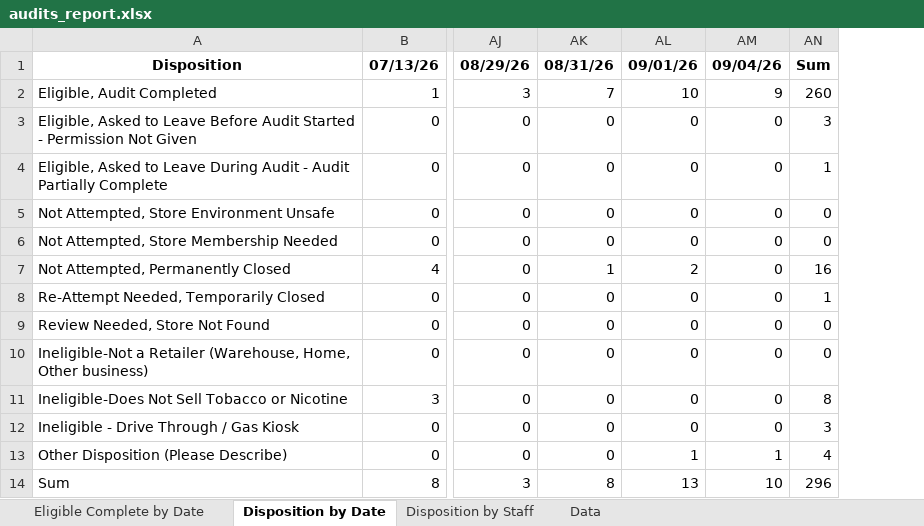
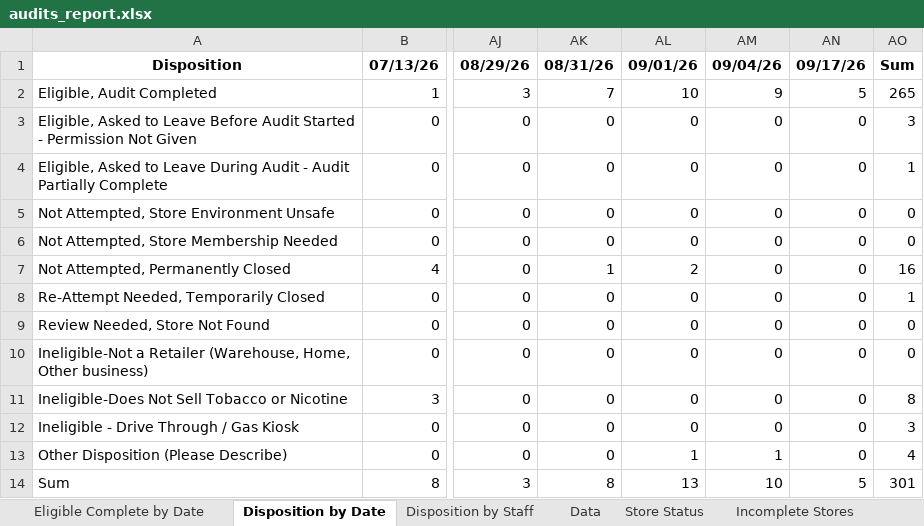
Before and after one commit to sshamblen/public, an Excel workbook: audits_report.xlsx, sheet Disposition by Date, drawn as a sheet; only a part is shown, gaps mark what is left out; values as stored, in another font and other column widths than the file's, no borders; addresses are those after the commit; the diff names each change by its address in the sheet, - before the commit and + after, or states it on an @@ line.

```diff
--- a/audits_report.xlsx (sheet Disposition by Date)
+++ b/audits_report.xlsx (sheet Disposition by Date)
+sheet tab: Store Status
+sheet tab: Incomplete Stores
+column AN, rows 1-14: 09/17/26 | 5 | 0 | 0 | 0 | 0 | 0 | 0 | 0 | 0 | 0 | 0 | 0 | 5
-AO2: 260
+AO2: 265
-AO14: 296
+AO14: 301
```
Also changed, not shown: sheet Data, sheet Eligible Complete by Date, sheet Disposition by Staff.
